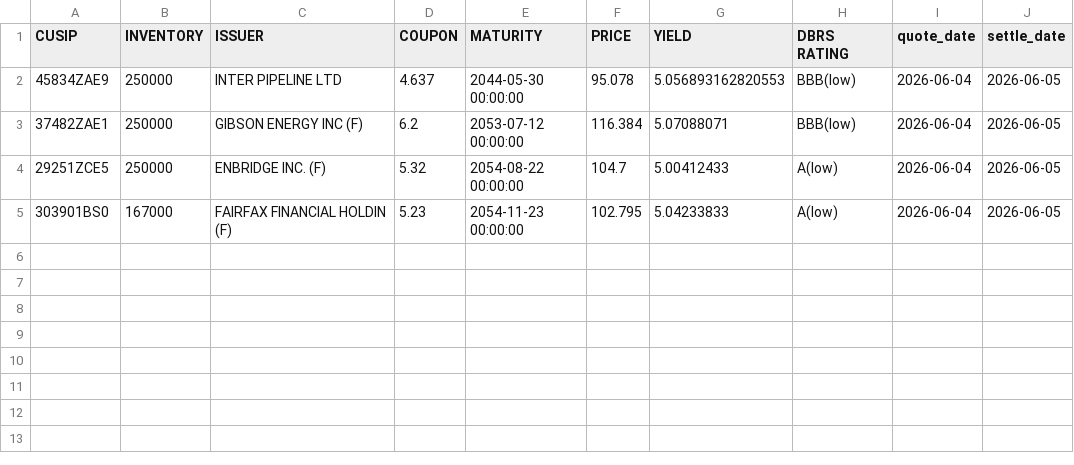
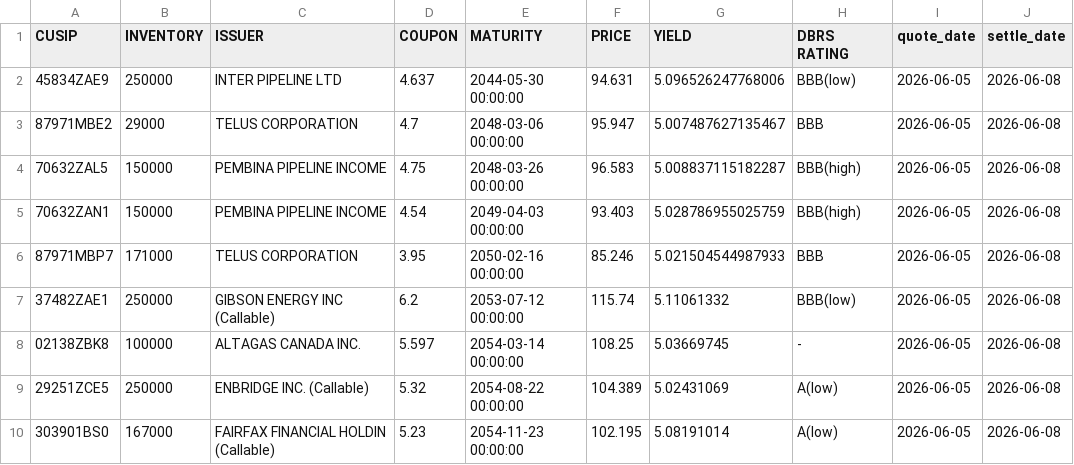
Before and after one commit to LVG77/qt-bonds, a CSV file: high_yield.csv, drawn as a sheet.

```diff
--- a/high_yield.csv
+++ b/high_yield.csv
@@ -1,5 +1,10 @@
 CUSIP,INVENTORY,ISSUER,COUPON,MATURITY,PRICE,YIELD,DBRS RATING,quote_date,settle_date
-45834ZAE9,250000,INTER PIPELINE LTD,4.637,2044-05-30 00:00:00,95.078,5.056893162820553,BBB(low),2026-06-04,2026-06-05
-37482ZAE1,250000,GIBSON ENERGY INC  (F),6.2,2053-07-12 00:00:00,116.384,5.07088071,BBB(low),2026-06-04,2026-06-05
-29251ZCE5,250000,ENBRIDGE INC.  (F),5.32,2054-08-22 00:00:00,104.7,5.00412433,A(low),2026-06-04,2026-06-05
-303901BS0,167000,FAIRFAX FINANCIAL HOLDIN  (F),5.23,2054-11-23 00:00:00,102.795,5.04233833,A(low),2026-06-04,2026-06-05
+45834ZAE9,250000,INTER PIPELINE LTD,4.637,2044-05-30 00:00:00,94.631,5.096526247768006,BBB(low),2026-06-05,2026-06-08
+87971MBE2,29000,TELUS CORPORATION,4.7,2048-03-06 00:00:00,95.947,5.007487627135467,BBB,2026-06-05,2026-06-08
+70632ZAL5,150000,PEMBINA PIPELINE INCOME,4.75,2048-03-26 00:00:00,96.583,5.008837115182287,BBB(high),2026-06-05,2026-06-08
+70632ZAN1,150000,PEMBINA PIPELINE INCOME,4.54,2049-04-03 00:00:00,93.403,5.028786955025759,BBB(high),2026-06-05,2026-06-08
+87971MBP7,171000,TELUS CORPORATION,3.95,2050-02-16 00:00:00,85.246,5.021504544987933,BBB,2026-06-05,2026-06-08
+37482ZAE1,250000,GIBSON ENERGY INC  (Callable),6.2,2053-07-12 00:00:00,115.74,5.11061332,BBB(low),2026-06-05,2026-06-08
+02138ZBK8,100000,ALTAGAS CANADA INC.,5.597,2054-03-14 00:00:00,108.25,5.03669745,-,2026-06-05,2026-06-08
+29251ZCE5,250000,ENBRIDGE INC.  (Callable),5.32,2054-08-22 00:00:00,104.389,5.02431069,A(low),2026-06-05,2026-06-08
+303901BS0,167000,FAIRFAX FINANCIAL HOLDIN  (Callable),5.23,2054-11-23 00:00:00,102.195,5.08191014,A(low),2026-06-05,2026-06-08
```
Also changed, not shown: corporate.csv, coupon.csv, 4 other files.
